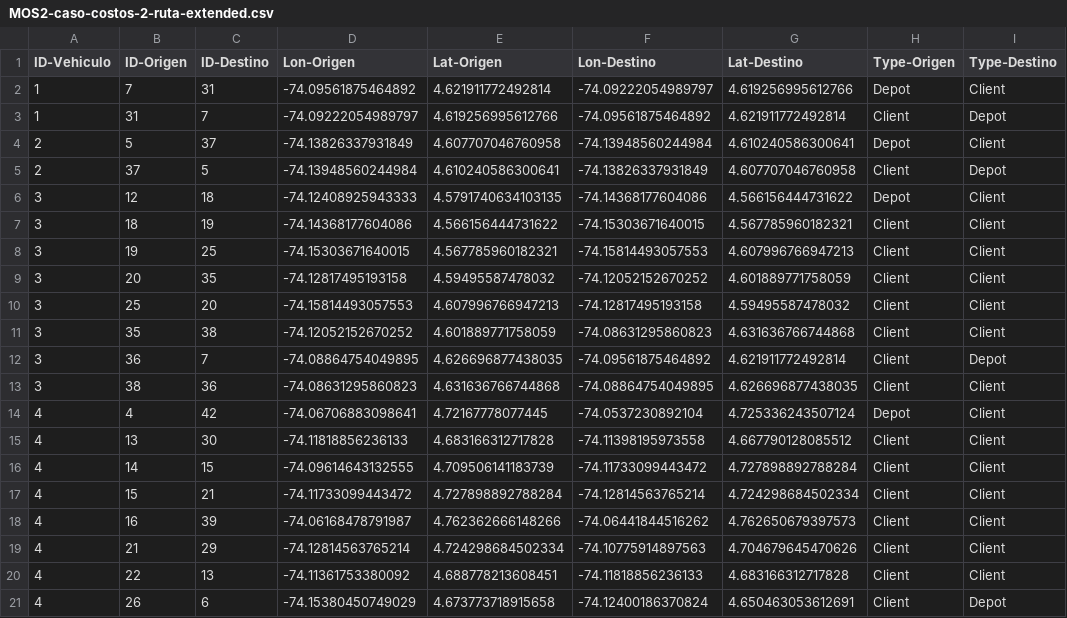
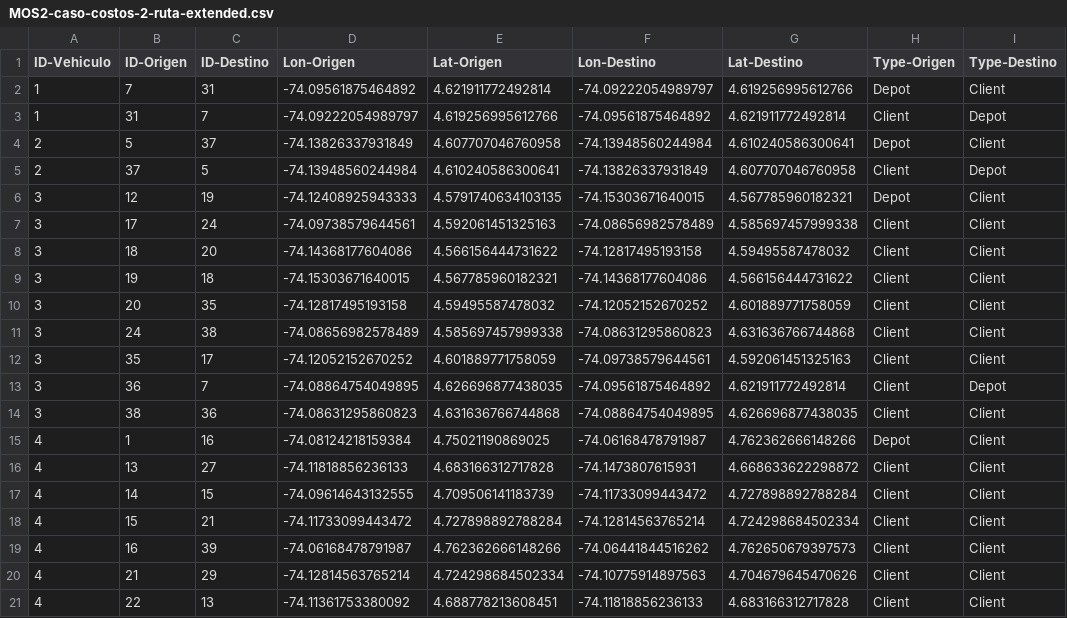
Before and after one commit to JuanManuelJaureguiRozo/Proyecto_MOS, a CSV file: Entrega 2/results_case_2/MOS2-caso-costos-2-ruta-extended.csv, drawn as a sheet; only a part is shown; the shorter side is filled out with more unchanged rows; the diff covers the shown part only.

```diff
--- a/Entrega 2/results_case_2/MOS2-caso-costos-2-ruta-extended.csv
+++ b/Entrega 2/results_case_2/MOS2-caso-costos-2-ruta-extended.csv
@@ -5,12 +5,13 @@ ID-Vehiculo,ID-Origen,ID-Destino,Lon-Origen,Lat-Origen,Lon-Destino,Lat-Destino,T
 2,37,5,-74.13948560244984,4.610240586300641,-74.13826337931849,4.607707046760958,Client,Depot
-3,12,18,-74.12408925943333,4.5791740634103135,-74.14368177604086,4.566156444731622,Depot,Client
-3,18,19,-74.14368177604086,4.566156444731622,-74.15303671640015,4.567785960182321,Client,Client
-3,19,25,-74.15303671640015,4.567785960182321,-74.15814493057553,4.607996766947213,Client,Client
+3,12,19,-74.12408925943333,4.5791740634103135,-74.15303671640015,4.567785960182321,Depot,Client
+3,17,24,-74.09738579644561,4.592061451325163,-74.08656982578489,4.585697457999338,Client,Client
+3,18,20,-74.14368177604086,4.566156444731622,-74.12817495193158,4.59495587478032,Client,Client
+3,19,18,-74.15303671640015,4.567785960182321,-74.14368177604086,4.566156444731622,Client,Client
 3,20,35,-74.12817495193158,4.59495587478032,-74.12052152670252,4.601889771758059,Client,Client
-3,25,20,-74.15814493057553,4.607996766947213,-74.12817495193158,4.59495587478032,Client,Client
-3,35,38,-74.12052152670252,4.601889771758059,-74.08631295860823,4.631636766744868,Client,Client
+3,24,38,-74.08656982578489,4.585697457999338,-74.08631295860823,4.631636766744868,Client,Client
+3,35,17,-74.12052152670252,4.601889771758059,-74.09738579644561,4.592061451325163,Client,Client
 3,36,7,-74.08864754049895,4.626696877438035,-74.09561875464892,4.621911772492814,Client,Depot
 3,38,36,-74.08631295860823,4.631636766744868,-74.08864754049895,4.626696877438035,Client,Client
-4,4,42,-74.06706883098641,4.72167778077445,-74.0537230892104,4.725336243507124,Depot,Client
-4,13,30,-74.11818856236133,4.683166312717828,-74.11398195973558,4.667790128085512,Client,Client
+4,1,16,-74.08124218159384,4.75021190869025,-74.06168478791987,4.762362666148266,Depot,Client
+4,13,27,-74.11818856236133,4.683166312717828,-74.1473807615931,4.668633622298872,Client,Client
 4,14,15,-74.09614643132555,4.709506141183739,-74.11733099443472,4.727898892788284,Client,Client
```
Also changed, not shown: 5 added rows, 6 removed rows and 18 edited cells elsewhere in this file, Entrega 2/results_case_1/MOS1-caso-estandar-1-ruta-extended.csv, Entrega 2/results_case_1/MOS1-caso-estandar-1-ruta.csv, 8 other files.
